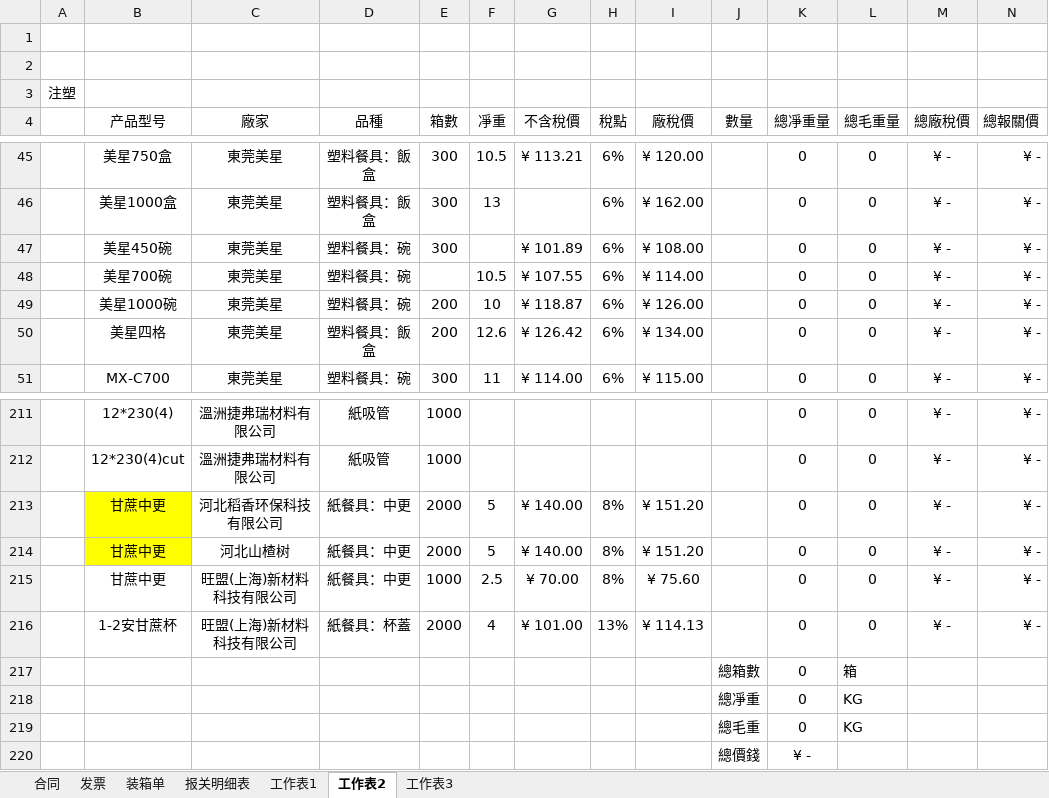
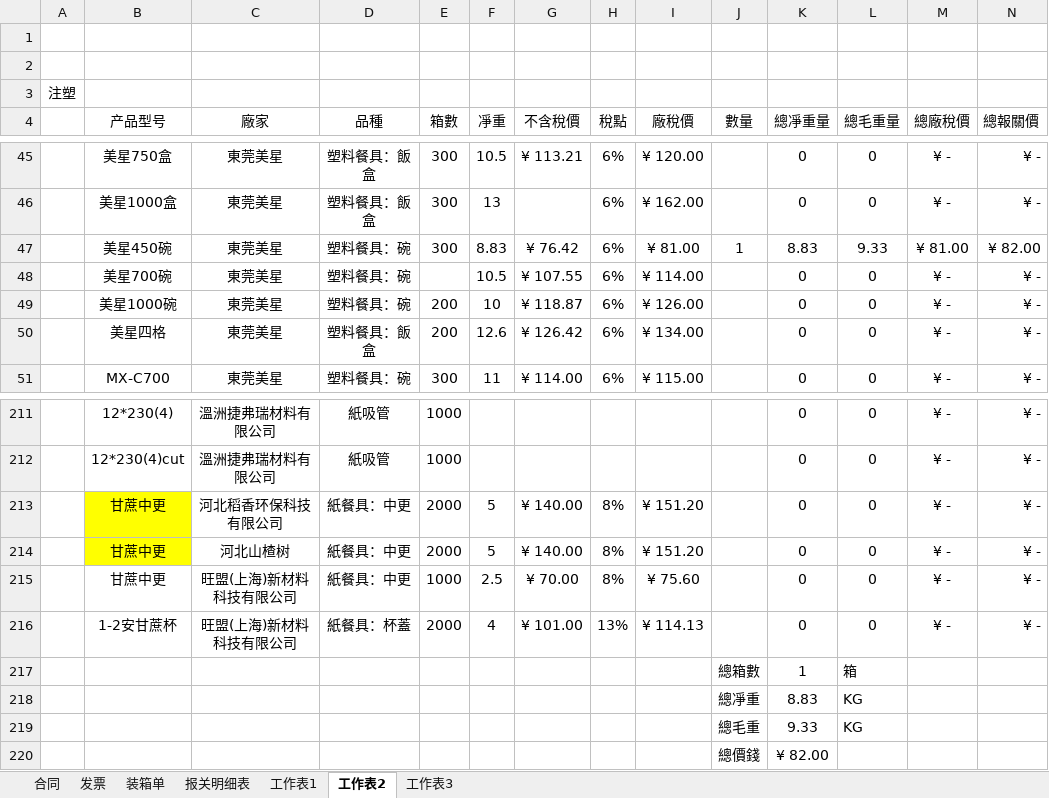
Before and after one commit to yypstyle/yypstylettdoo, an Excel workbook: template.xlsx, sheet 工作表2, drawn as a sheet; only a part is shown, gaps mark what is left out; values as stored, in another font and other column widths than the file's, no borders; removed rows and columns are numbered as before the commit, all else as after; the diff names each change by its address in the sheet, - before the commit and + after, or states it on an @@ line.

```diff
--- a/template.xlsx (sheet 工作表2)
+++ b/template.xlsx (sheet 工作表2)
-row 47:  | 美星450碗 | 東莞美星 | 塑料餐具：碗 | 300 |  | ¥ 101.89 | 6% | ¥ 108.00 |  | 0 | 0 | ¥ - | ¥ -
+row 47:  | 美星450碗 | 東莞美星 | 塑料餐具：碗 | 300 | 8.83 | ¥ 76.42 | 6% | ¥ 81.00 | 1 | 8.83 | 9.33 | ¥ 81.00 | ¥ 82.00
-K217 (總凈重量): 0
+K217 (總凈重量): 1
-K218 (總凈重量): 0
+K218 (總凈重量): 8.83
-K219 (總凈重量): 0
+K219 (總凈重量): 9.33
-K220 (總凈重量): ¥ -
+K220 (總凈重量): ¥ 82.00
```
Also changed, not shown: sheet 报关明细表, sheet 工作表3, sheet 装箱单, sheet 发票, formulas that keep their value, 1 other file.
